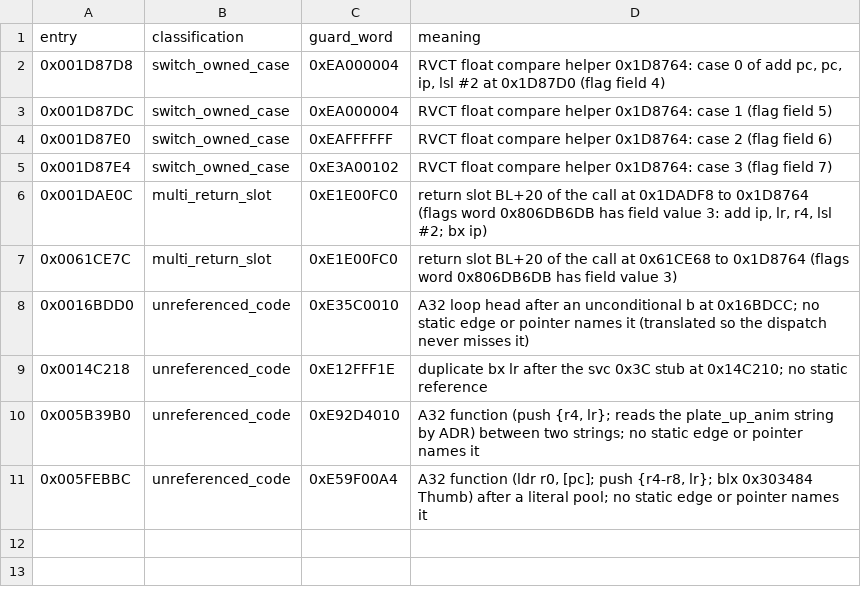
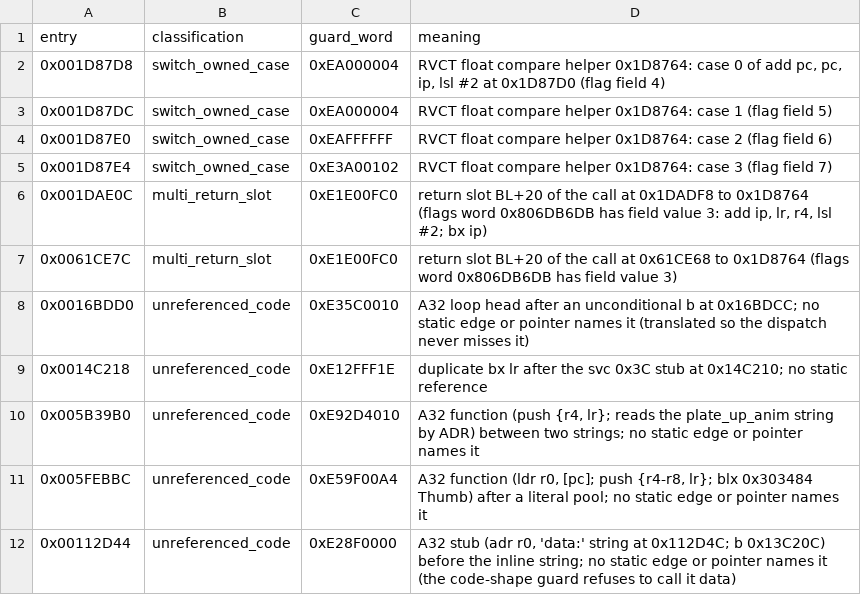
Before and after one commit to coccofresco/TriAevum, a CSV file: titles/mm3d/a32/audited_dispatch_entries.csv, drawn as a sheet.

```diff
--- a/titles/mm3d/a32/audited_dispatch_entries.csv
+++ b/titles/mm3d/a32/audited_dispatch_entries.csv
@@ -11 +11,2 @@ entry,classification,guard_word,meaning
 0x005FEBBC,unreferenced_code,0xE59F00A4,"A32 function (ldr r0, [pc]; push {r4-r8, lr}; blx 0x303484 Thumb) after a literal pool; no static edge or pointer names it"
+0x00112D44,unreferenced_code,0xE28F0000,"A32 stub (adr r0, 'data:' string at 0x112D4C; b 0x13C20C) before the inline string; no static edge or pointer names it (the code-shape guard refuses to call it data)"
```
Also changed, not shown: titles/mm3d/a32/callable_boundary_audit.csv, titles/mm3d/a32/guest_patch_supplemental.csv, 9 other files.
